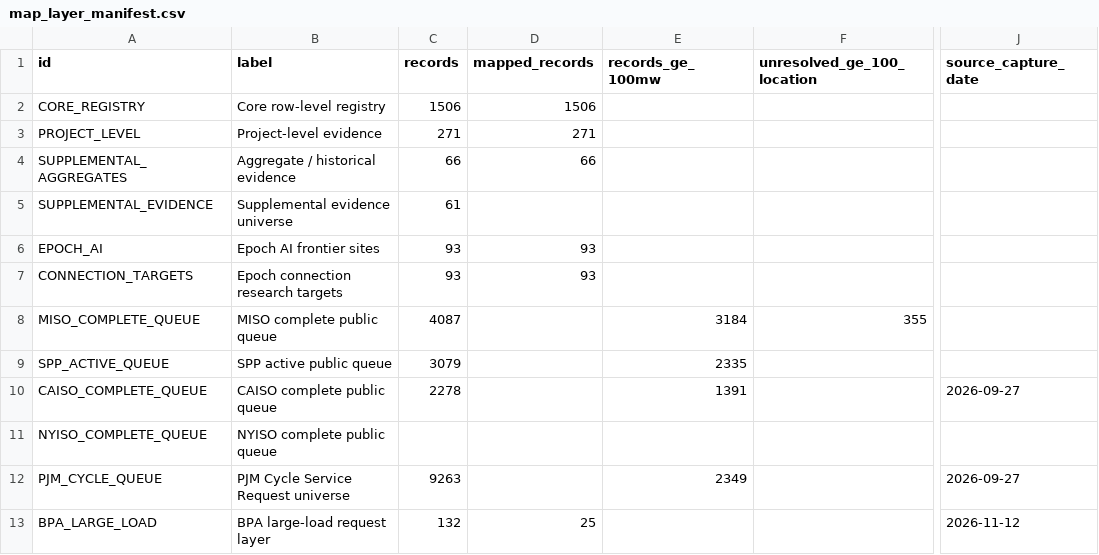
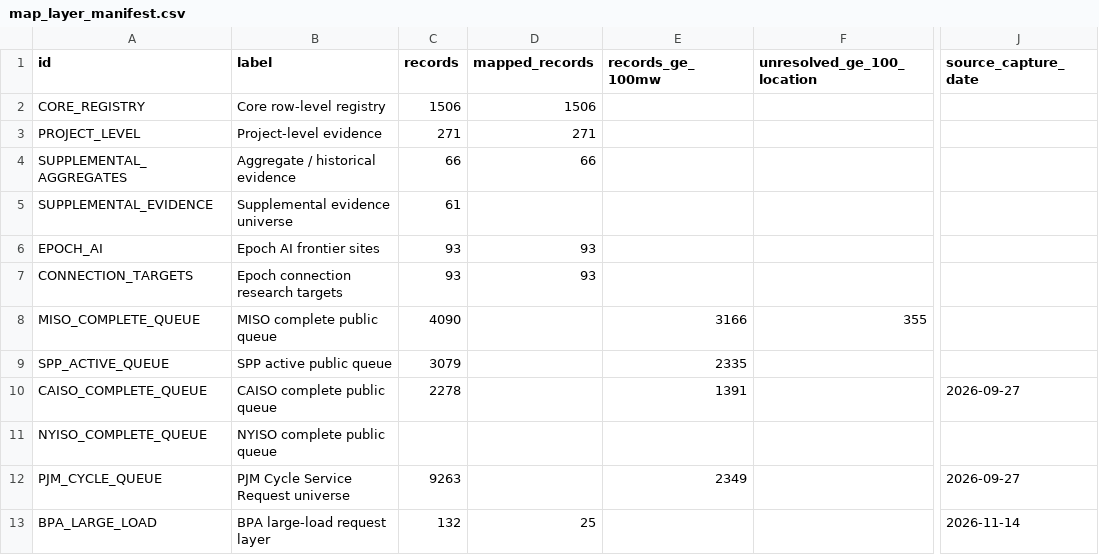
Before and after one commit to AnonRish/continental-load-registry, a CSV file: data/map_layer_manifest.csv, drawn as a sheet; only a part is shown, gaps mark what is left out; the diff names each change by its address in the sheet, - before the commit and + after, or states it on an @@ line.

```diff
--- a/data/map_layer_manifest.csv
+++ b/data/map_layer_manifest.csv
-C8 (records): 4087
+C8 (records): 4090
-E8 (records_ge_100mw): 3184
+E8 (records_ge_100mw): 3166
-J13 (source_capture_date): 2026-11-12
+J13 (source_capture_date): 2026-11-14
```
Also changed, not shown: data/bpa_large_load_registry.csv, data/data_universe_checklist.csv, 50 other files.
